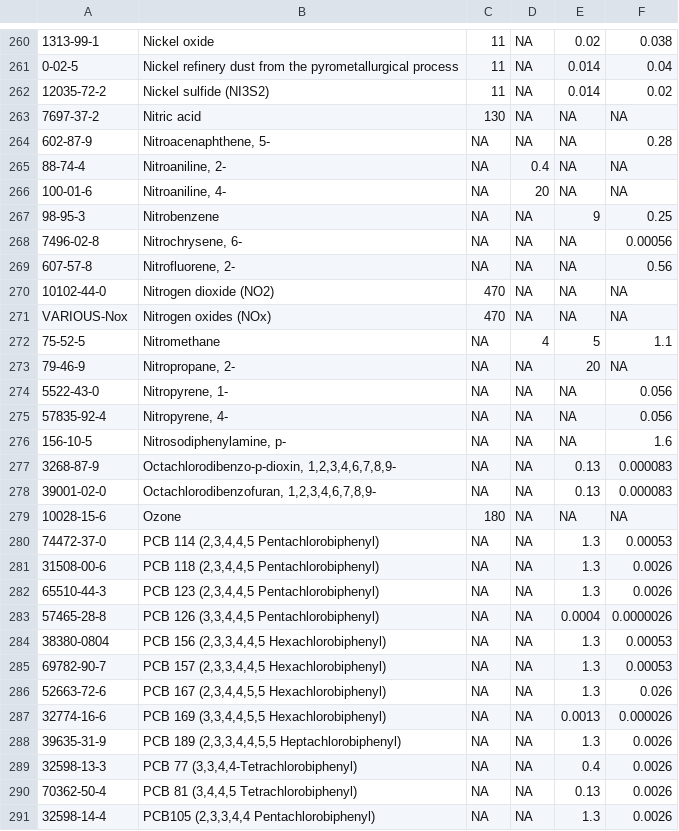
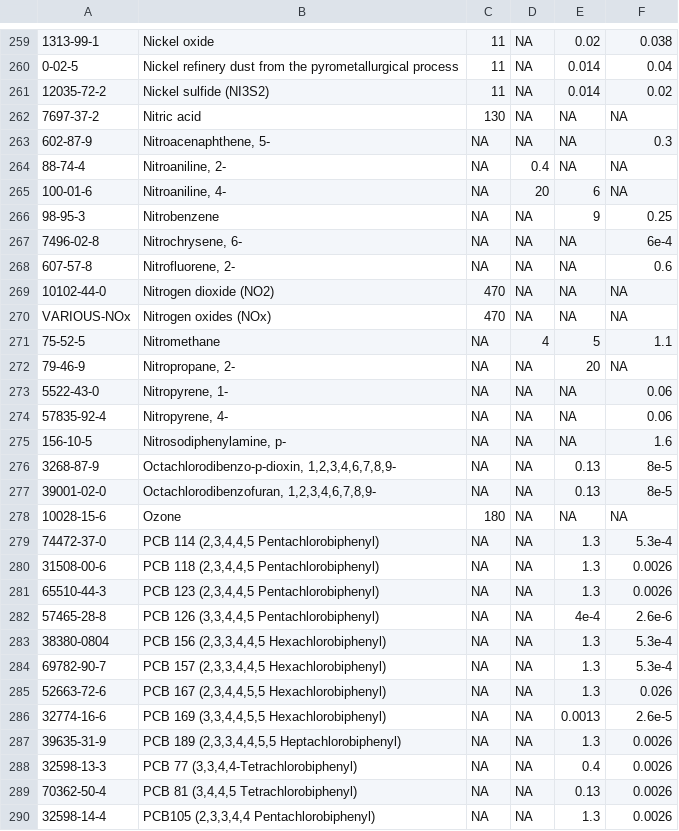
Before and after one commit to dKvale/airscreen, a CSV file: data/air_benchmarks.csv, drawn as a sheet; only a part is shown, gaps mark what is left out; the diff covers the shown part only.

Commit message:
round MDH risk values to 1 sig fig

```diff
--- a/data/air_benchmarks.csv
+++ b/data/air_benchmarks.csv
@@ -264 +263 @@
-"602-87-9","Nitroacenaphthene, 5-",NA,NA,NA,0.28
+602-87-9,"Nitroacenaphthene, 5-",NA,NA,NA,0.3
@@ -266 +265 @@
-"100-01-6","Nitroaniline, 4-",NA,20,NA,NA
+100-01-6,"Nitroaniline, 4-",NA,20,6,NA
@@ -268,2 +267,2 @@
-"7496-02-8","Nitrochrysene, 6-",NA,NA,NA,0.00056
-"607-57-8","Nitrofluorene, 2-",NA,NA,NA,0.56
+7496-02-8,"Nitrochrysene, 6-",NA,NA,NA,6e-4
+607-57-8,"Nitrofluorene, 2-",NA,NA,NA,0.6
@@ -271 +270 @@
-"VARIOUS-Nox","Nitrogen oxides (NOx)",470,NA,NA,NA
+VARIOUS-NOx,Nitrogen oxides (NOx),470,NA,NA,NA
@@ -274,2 +273,2 @@
-"5522-43-0","Nitropyrene, 1-",NA,NA,NA,0.056
-"57835-92-4","Nitropyrene, 4-",NA,NA,NA,0.056
+5522-43-0,"Nitropyrene, 1-",NA,NA,NA,0.06
+57835-92-4,"Nitropyrene, 4-",NA,NA,NA,0.06
@@ -277,2 +276,2 @@
-"3268-87-9","Octachlorodibenzo-p-dioxin, 1,2,3,4,6,7,8,9-",NA,NA,0.13,0.000083
-"39001-02-0","Octachlorodibenzofuran, 1,2,3,4,6,7,8,9-",NA,NA,0.13,0.000083
+3268-87-9,"Octachlorodibenzo-p-dioxin, 1,2,3,4,6,7,8,9-",NA,NA,0.13,8e-5
+39001-02-0,"Octachlorodibenzofuran, 1,2,3,4,6,7,8,9-",NA,NA,0.13,8e-5
@@ -280 +279 @@
-"74472-37-0","PCB 114 (2,3,4,4,5 Pentachlorobiphenyl)",NA,NA,1.3,0.00053
+74472-37-0,"PCB 114 (2,3,4,4,5 Pentachlorobiphenyl)",NA,NA,1.3,5.3e-4
@@ -283,3 +282,3 @@
-"57465-28-8","PCB 126 (3,3,4,4,5 Pentachlorobiphenyl)",NA,NA,0.0004,0.0000026
-"38380-0804","PCB 156 (2,3,3,4,4,5 Hexachlorobiphenyl)",NA,NA,1.3,0.00053
-"69782-90-7","PCB 157 (2,3,3,4,4,5 Hexachlorobiphenyl)",NA,NA,1.3,0.00053
+57465-28-8,"PCB 126 (3,3,4,4,5 Pentachlorobiphenyl)",NA,NA,4e-4,2.6e-6
+38380-0804,"PCB 156 (2,3,3,4,4,5 Hexachlorobiphenyl)",NA,NA,1.3,5.3e-4
+69782-90-7,"PCB 157 (2,3,3,4,4,5 Hexachlorobiphenyl)",NA,NA,1.3,5.3e-4
@@ -287 +286 @@
-"32774-16-6","PCB 169 (3,3,4,4,5,5 Hexachlorobiphenyl)",NA,NA,0.0013,0.000026
+32774-16-6,"PCB 169 (3,3,4,4,5,5 Hexachlorobiphenyl)",NA,NA,0.0013,2.6e-5
```
Also changed, not shown: 1 removed row and 169 edited cells elsewhere in this file, 9 other files.
